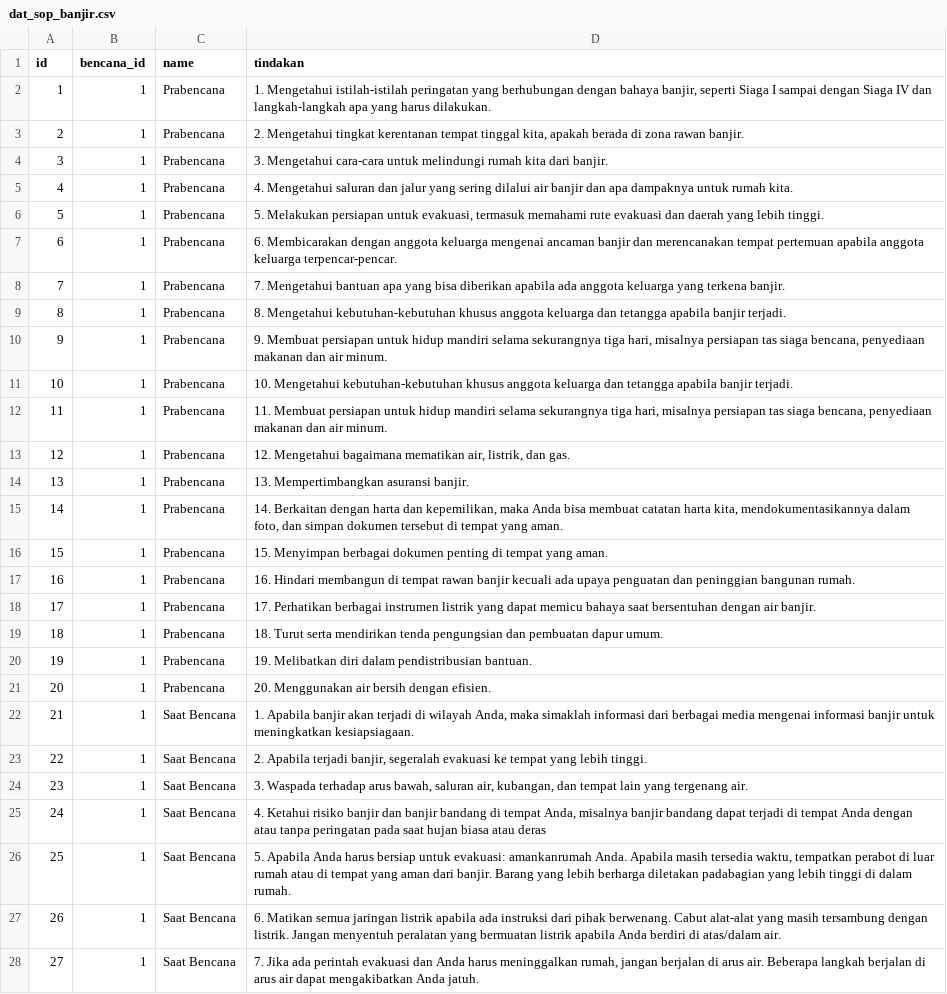
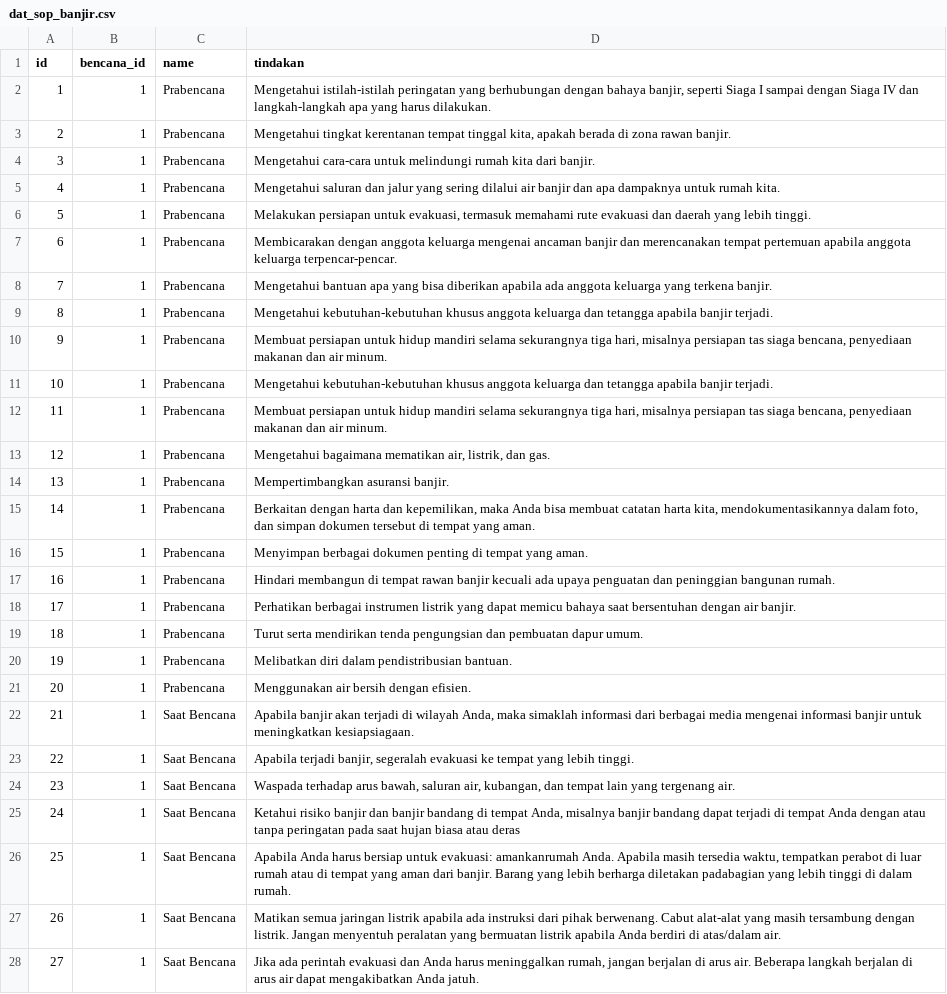
Before and after one commit to dianasaurus-debug/API_rute_terdekat_pos_evakuasi-, a CSV file: database/seeders/data/dat_sop_banjir.csv, drawn as a sheet; only a part is shown; the diff covers the shown part only; the diff names each change by its address in the sheet, - before the commit and + after, or states it on an @@ line.

Commit message:
Update data

```diff
--- a/database/seeders/data/dat_sop_banjir.csv
+++ b/database/seeders/data/dat_sop_banjir.csv
-D2 (tindakan): 1. Mengetahui istilah-istilah…
+D2 (tindakan): Mengetahui istilah-istilah…
-D3 (tindakan): 2. Mengetahui tingkat…
+D3 (tindakan): Mengetahui tingkat…
-D4 (tindakan): 3. Mengetahui cara-cara…
+D4 (tindakan): Mengetahui cara-cara…
-D5 (tindakan): 4. Mengetahui saluran…
+D5 (tindakan): Mengetahui saluran…
-D6 (tindakan): 5. Melakukan persiapan…
+D6 (tindakan): Melakukan persiapan…
-D7 (tindakan): 6. Membicarakan dengan…
+D7 (tindakan): Membicarakan dengan…
-D8 (tindakan): 7. Mengetahui bantuan…
+D8 (tindakan): Mengetahui bantuan…
-D9 (tindakan): 8. Mengetahui kebutuhan-kebutuhan…
+D9 (tindakan): Mengetahui kebutuhan-kebutuhan…
-D10 (tindakan): 9. Membuat persiapan…
+D10 (tindakan): Membuat persiapan…
-D11 (tindakan): 10. Mengetahui kebutuhan-kebutuhan…
+D11 (tindakan): Mengetahui kebutuhan-kebutuhan…
-D12 (tindakan): 11. Membuat persiapan…
+D12 (tindakan): Membuat persiapan…
-D13 (tindakan): 12. Mengetahui bagaimana…
+D13 (tindakan): Mengetahui bagaimana…
-D14 (tindakan): 13. Mempertimbangkan asuransi banjir.
+D14 (tindakan): Mempertimbangkan asuransi banjir.
-D15 (tindakan): 14. Berkaitan dengan…
+D15 (tindakan): Berkaitan dengan…
-D16 (tindakan): 15. Menyimpan berbagai…
+D16 (tindakan): Menyimpan berbagai…
-D17 (tindakan): 16. Hindari membangun…
+D17 (tindakan): Hindari membangun…
-D18 (tindakan): 17. Perhatikan berbagai…
+D18 (tindakan): Perhatikan berbagai…
-D19 (tindakan): 18. Turut serta…
+D19 (tindakan): Turut serta…
-D20 (tindakan): 19. Melibatkan diri…
+D20 (tindakan): Melibatkan diri…
-D21 (tindakan): 20. Menggunakan air bersih dengan efisien.
+D21 (tindakan): Menggunakan air bersih dengan efisien.
-D22 (tindakan): 1. Apabila banjir…
+D22 (tindakan): Apabila banjir…
-D23 (tindakan): 2. Apabila terjadi…
+D23 (tindakan): Apabila terjadi…
-D24 (tindakan): 3. Waspada terhadap…
+D24 (tindakan): Waspada terhadap…
-D25 (tindakan): 4. Ketahui risiko…
+D25 (tindakan): Ketahui risiko…
-D26 (tindakan): 5. Apabila Anda…
+D26 (tindakan): Apabila Anda…
-D27 (tindakan): 6. Matikan semua…
+D27 (tindakan): Matikan semua…
-D28 (tindakan): 7. Jika ada…
+D28 (tindakan): Jika ada…
```
Also changed, not shown: 19 edited cells elsewhere in this file, database/seeders/data/dat_sop_angin.csv, database/seeders/data/dat_sop_kekeringan.csv, 1 other file.
